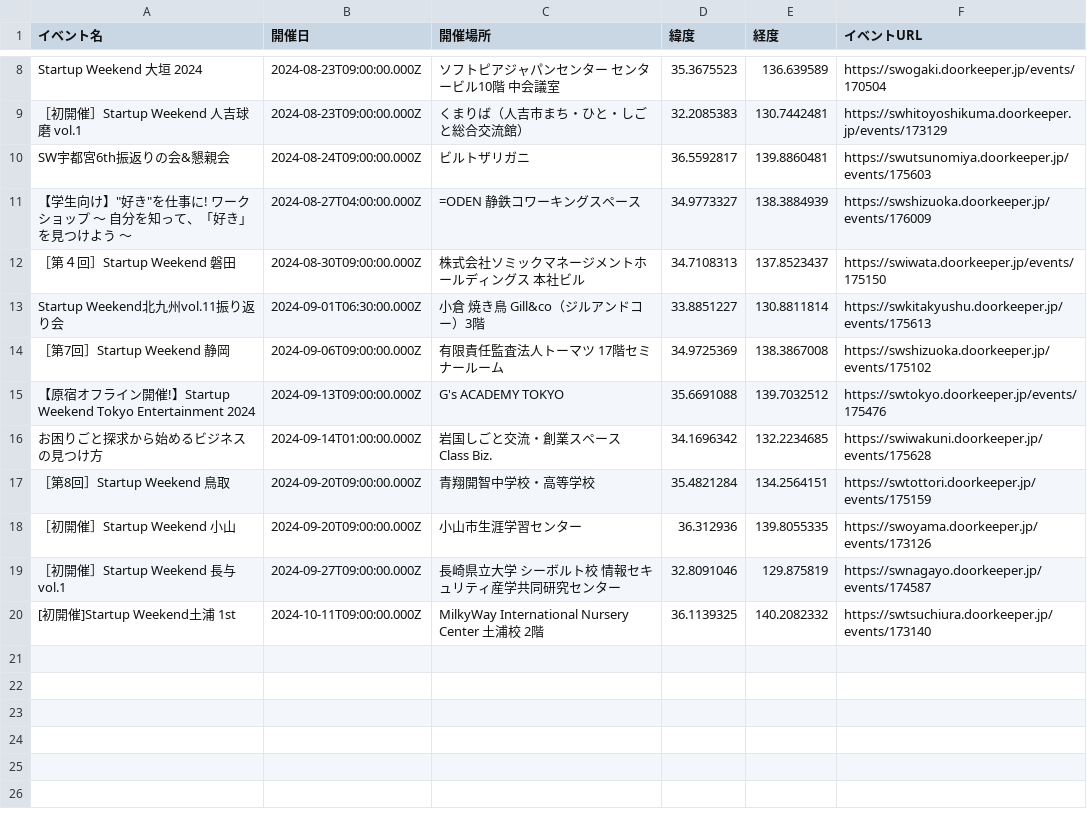
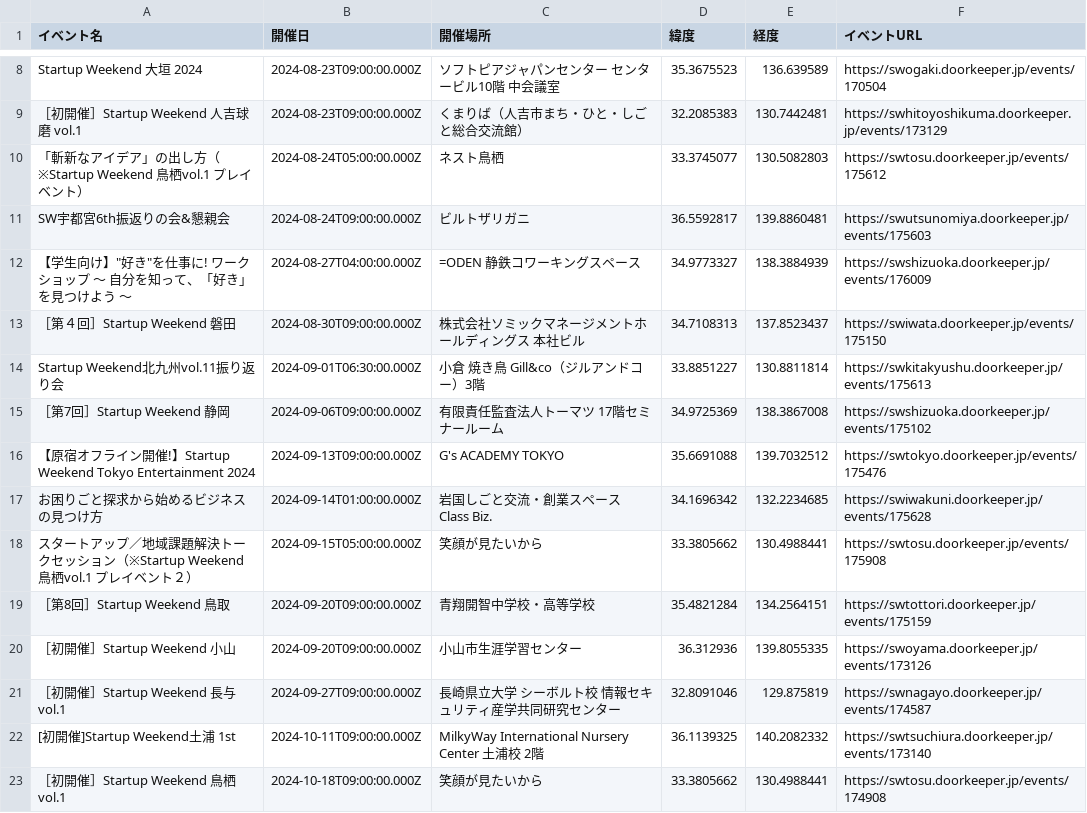
Before and after one commit to hrsano645/swmap-jp, a CSV file: startup_weekend_events.csv, drawn as a sheet; only a part is shown, gaps mark what is left out; the diff names each change by its address in the sheet, - before the commit and + after, or states it on an @@ line.

```diff
--- a/startup_weekend_events.csv
+++ b/startup_weekend_events.csv
+row 10: 「斬新なアイデア」の出し方（※Startup Weekend 鳥栖vol.1 プレイベント） | 2024-08-24T05:00:00.000Z | ネスト鳥栖 | 33.3745077 | 130.5082803 | https://swtosu.doorkeeper.jp/events/175612
+row 18: スタートアップ／地域課題解決トークセッション（※Startup Weekend 鳥栖vol.1 プレイベント２） | 2024-09-15T05:00:00.000Z | 笑顔が見たいから | 33.3805662 | 130.4988441 | https://swtosu.doorkeeper.jp/events/175908
+row 23: ［初開催］Startup Weekend 鳥栖 vol.1 | 2024-10-18T09:00:00.000Z | 笑顔が見たいから | 33.3805662 | 130.4988441 | https://swtosu.doorkeeper.jp/events/174908
```
Also changed, not shown: 1 other file.
